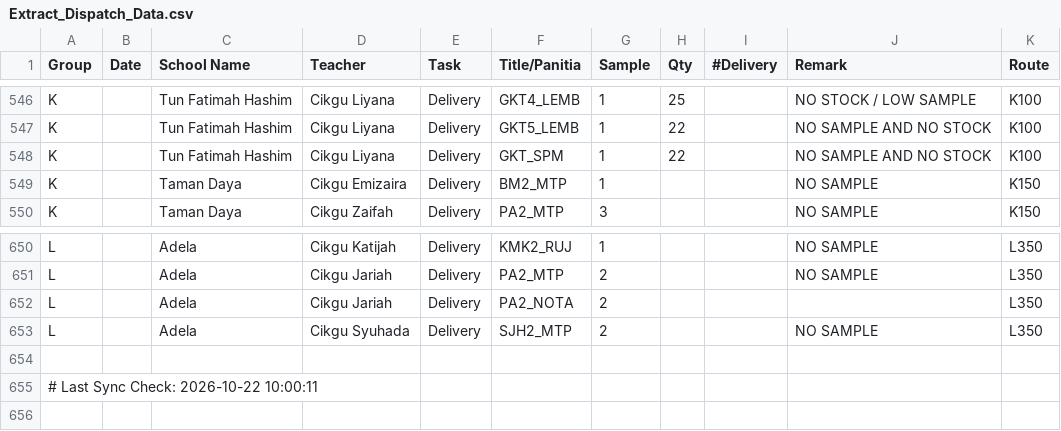
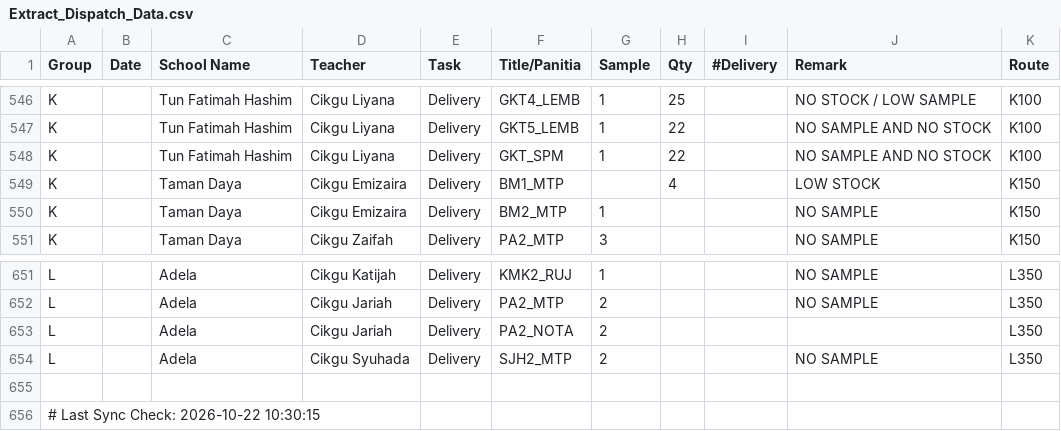
Before and after one commit to myscholar2298-coder/myscholar-dashboard, a CSV file: Extract_Dispatch_Data.csv, drawn as a sheet; only a part is shown, gaps mark what is left out.

Commit message:
Automated CSV update via Task Scheduler at 2026-10-22 10:30:15

```diff
--- a/Extract_Dispatch_Data.csv
+++ b/Extract_Dispatch_Data.csv
@@ -548,2 +548,3 @@ K,,Tun Fatimah Hashim,Cikgu Liyana,Delivery,GKT5_LEMB,1,22,,NO SAMPLE AND NO STO
 K,,Tun Fatimah Hashim,Cikgu Liyana,Delivery,GKT_SPM,1,22,,NO SAMPLE AND NO STOCK,K100
+K,,Taman Daya,Cikgu Emizaira,Delivery,BM1_MTP,,4,,LOW STOCK,K150
 K,,Taman Daya,Cikgu Emizaira,Delivery,BM2_MTP,1,,,NO SAMPLE,K150
@@ -654,2 +655,2 @@ L,,Adela,Cikgu Syuhada,Delivery,SJH2_MTP,2,,,NO SAMPLE,L350
 
-# Last Sync Check: 2026-10-22 10:00:11
+# Last Sync Check: 2026-10-22 10:30:15
```
